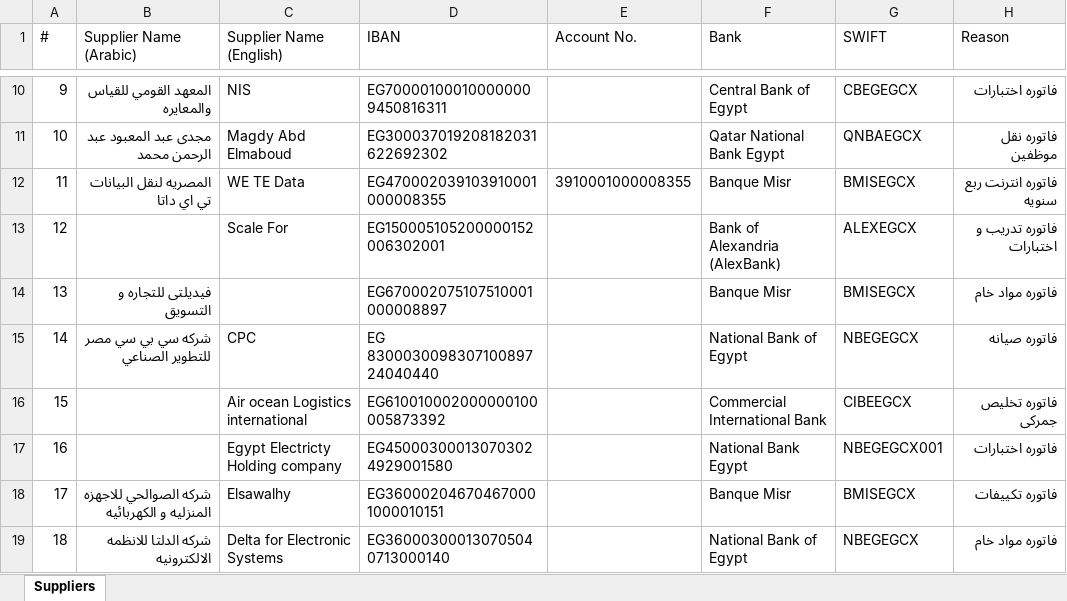
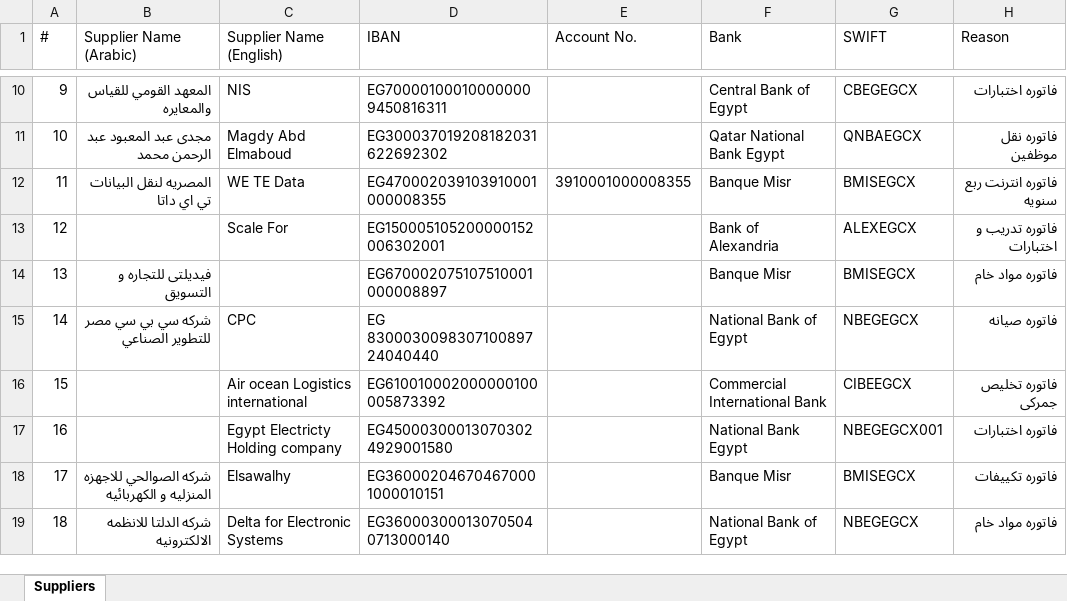
Before and after one commit to ahmedm838/bank-forms, an Excel workbook: data/Suppliers.xlsx, sheet Suppliers, drawn as a sheet; only a part is shown, gaps mark what is left out; values as stored, in another font and other column widths than the file's, no borders; the diff names each change by its address in the sheet, - before the commit and + after, or states it on an @@ line.

Commit message:
Update Suppliers.xlsx from Bank Forms

```diff
--- a/data/Suppliers.xlsx (sheet Suppliers)
+++ b/data/Suppliers.xlsx (sheet Suppliers)
-F13 (Bank): Bank of Alexandria (AlexBank)
+F13 (Bank): Bank of Alexandria
```
